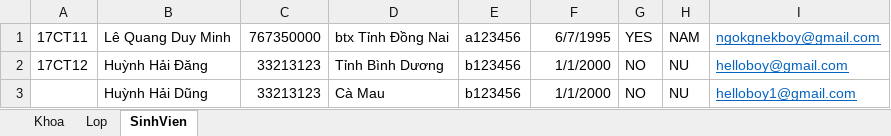
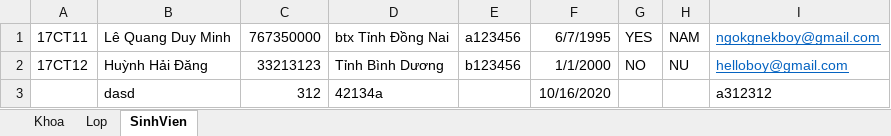
Before and after one commit to duyminh9595/ProjectQLSV_Final_18CT113, an Excel workbook: WindowsFormsApp2/bin/Debug/Database.xlsx, sheet SinhVien, drawn as a sheet; values as stored, in another font and other column widths than the file's, no borders; removed rows and columns are numbered as before the commit, all else as after; the diff names each change by its address in the sheet, - before the commit and + after, or states it on an @@ line.

Commit message:
Make add new student and write excel

```diff
--- a/WindowsFormsApp2/bin/Debug/Database.xlsx (sheet SinhVien)
+++ b/WindowsFormsApp2/bin/Debug/Database.xlsx (sheet SinhVien)
-row 3:  | Huỳnh Hải Dũng | 33213123 | Cà Mau | b123456 | 1/1/2000 | NO | NU | helloboy1@gmail.com
+row 3:  | dasd | 312 | 42134a |  | 10/16/2020 |  |  | a312312
```
Also changed, not shown: 31 other files.
